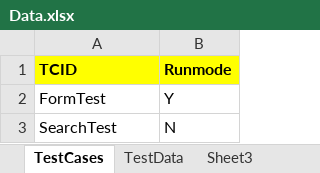
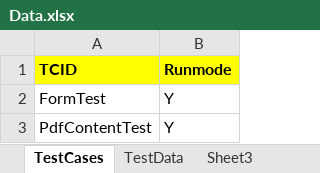
Before and after one commit to vikas10489/POMUI0, an Excel workbook: POMUI0/Data/Data.xlsx, sheet TestCases, drawn as a sheet; values as stored, in another font and other column widths than the file's, no borders; removed rows and columns are numbered as before the commit, all else as after; the diff names each change by its address in the sheet, - before the commit and + after, or states it on an @@ line.

```diff
--- a/POMUI0/Data/Data.xlsx (sheet TestCases)
+++ b/POMUI0/Data/Data.xlsx (sheet TestCases)
-row 3: SearchTest | N
+row 3: PdfContentTest | Y
```
Also changed, not shown: sheet TestData, 55 other files.
